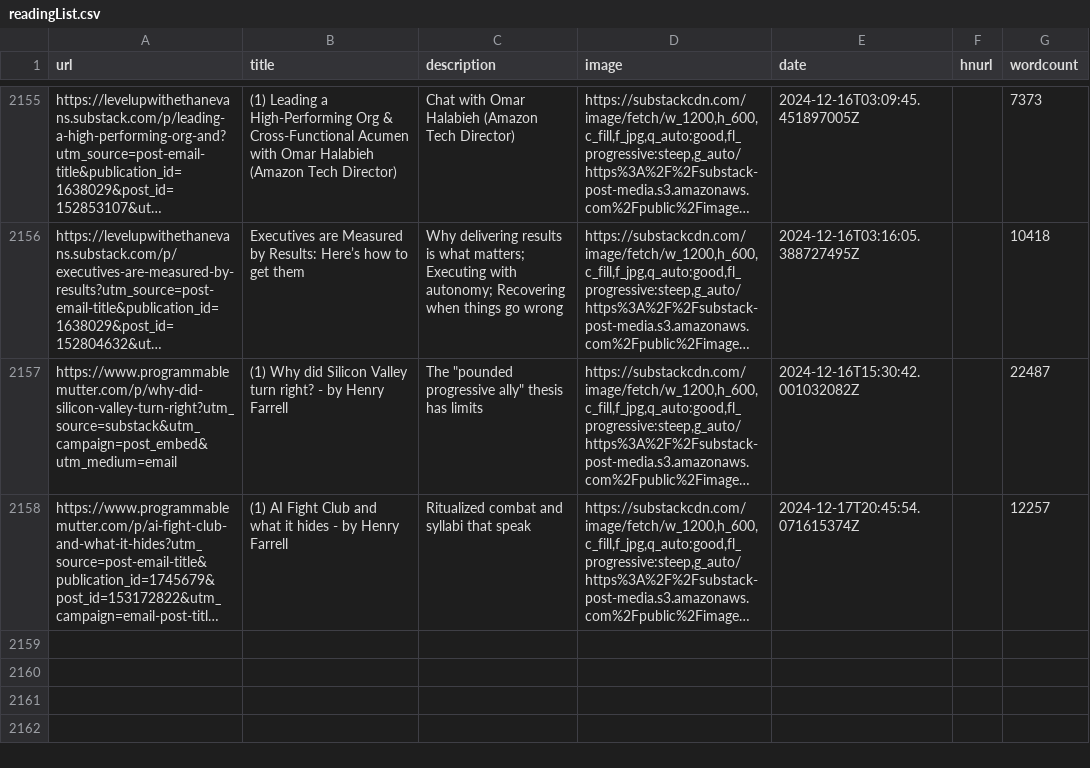
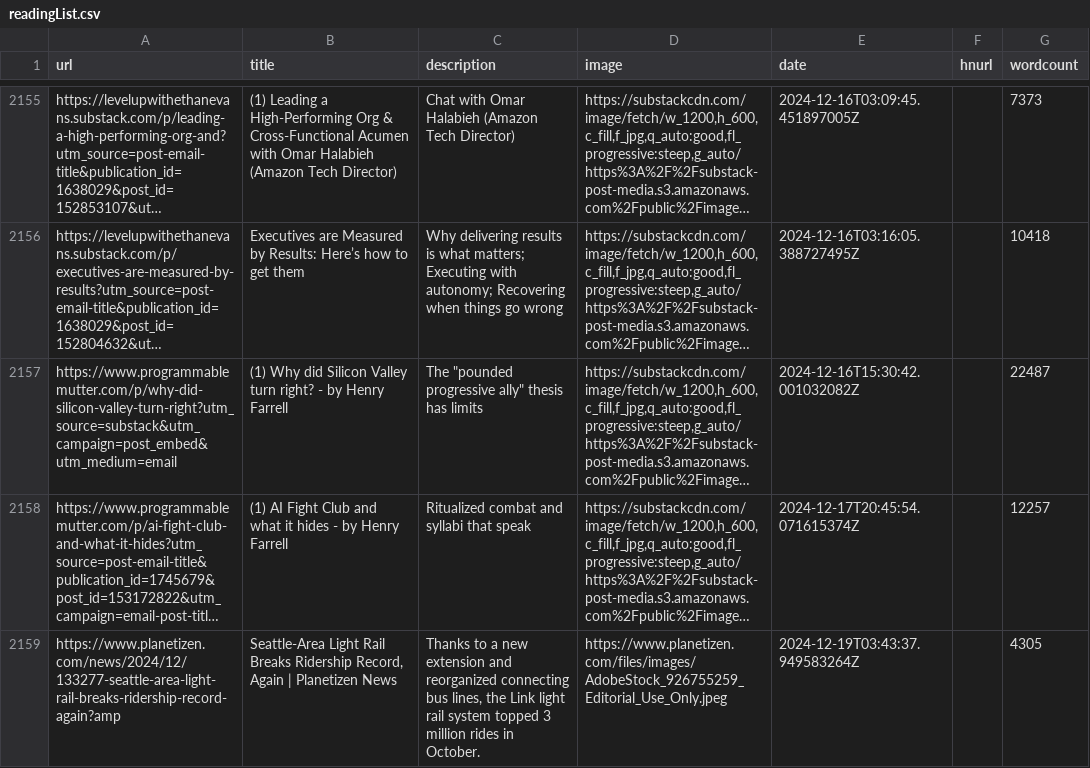
Before and after one commit to Ivan-du-toit/readingList, a CSV file: readingList.csv, drawn as a sheet; only a part is shown, gaps mark what is left out; long unchanged cells end in …; the diff names each change by its address in the sheet, - before the commit and + after, or states it on an @@ line.

Commit message:
Automated reading list update on Thu Dec 19 03:43:37 UTC 2024

```diff
--- a/readingList.csv
+++ b/readingList.csv
+row 2159: https://www.planetizen.com/news/2024/12/133277-seattle-area-light-rail-breaks-ridership-record-again?amp | Seattle-Area Light Rail Breaks Ridership Record, Again | Planetizen News | Thanks to a new extension and reorganized connecting bus lines, the Link light rail system topped 3 million rides in October. | https://www.planetizen.com/files/images/AdobeStock_926755259_Editorial_Use_Only.jpeg | 2024-12-19T03:43:37.949583264Z |  | 4305
```
